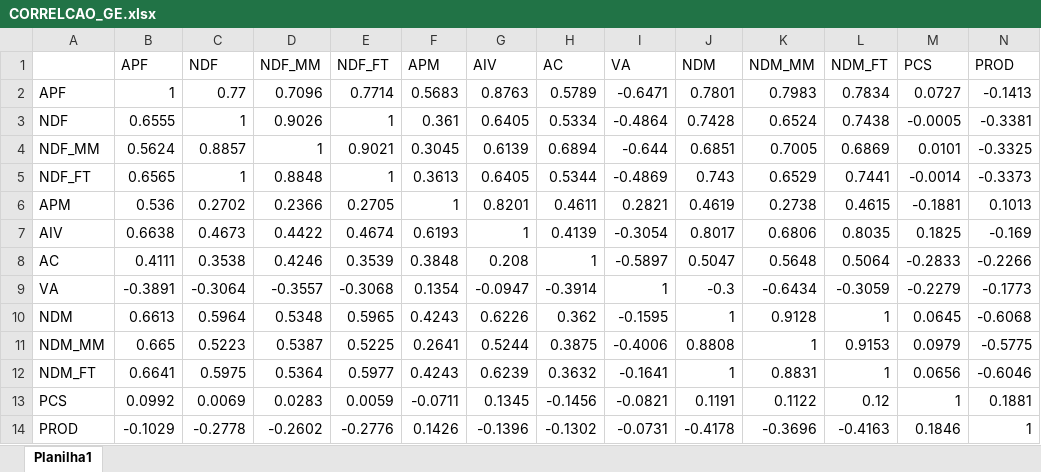
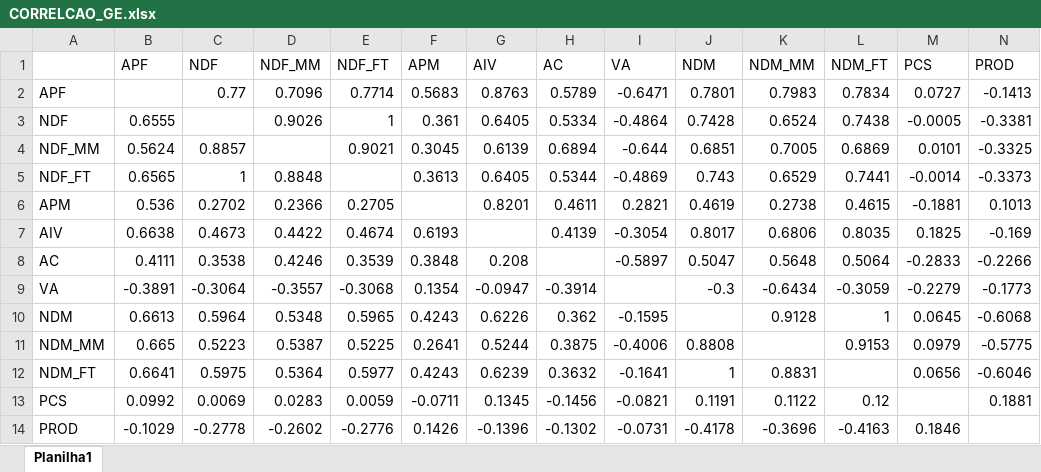
Before and after one commit to alycecarla/Conjunta, an Excel workbook: CORRELCAO_GE.xlsx, sheet Planilha1, drawn as a sheet; values as stored, in another font and other column widths than the file's, no cell formats; the diff names each change by its address in the sheet, - before the commit and + after, or states it on an @@ line.

Commit message:
Add files via upload

```diff
--- a/CORRELCAO_GE.xlsx (sheet Planilha1)
+++ b/CORRELCAO_GE.xlsx (sheet Planilha1)
-B2 (APF): 1
+B2 (APF): (empty)
-C3 (NDF): 1
+C3 (NDF): (empty)
-D4 (NDF_MM): 1
+D4 (NDF_MM): (empty)
-E5 (NDF_FT): 1
+E5 (NDF_FT): (empty)
-F6 (APM): 1
+F6 (APM): (empty)
-G7 (AIV): 1
+G7 (AIV): (empty)
-H8 (AC): 1
+H8 (AC): (empty)
-I9 (VA): 1
+I9 (VA): (empty)
-J10 (NDM): 1
+J10 (NDM): (empty)
-K11 (NDM_MM): 1
+K11 (NDM_MM): (empty)
-L12 (NDM_FT): 1
+L12 (NDM_FT): (empty)
-M13 (PCS): 1
+M13 (PCS): (empty)
-N14 (PROD): 1
+N14 (PROD): (empty)
```
Also changed, not shown: cell formats.
